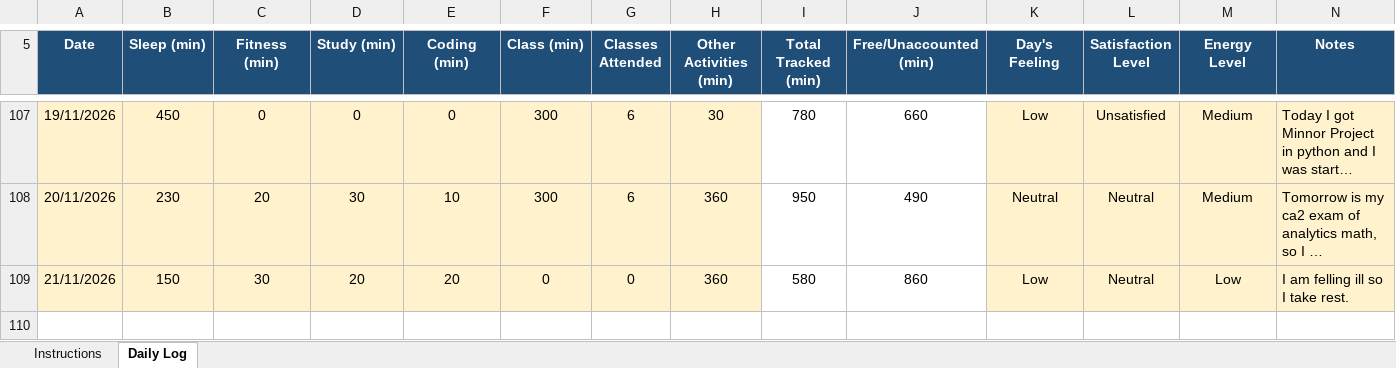
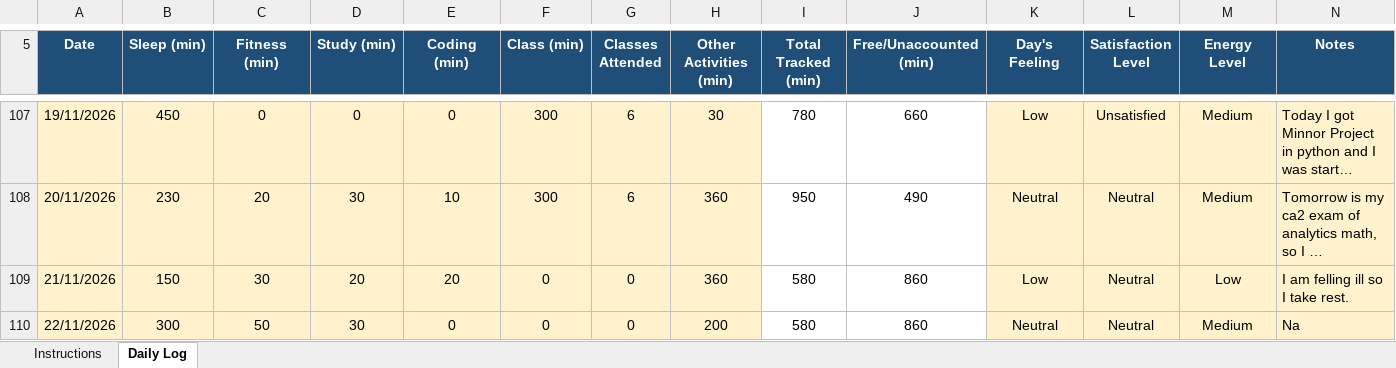
Before and after one commit to rohitkumar-4321/CAP776, an Excel workbook: 1234567.xlsx, sheet Daily Log, drawn as a sheet; only a part is shown, gaps mark what is left out; long unchanged cells end in …; values as stored, in another font and other column widths than the file's, no borders; conditional formats not drawn; the diff names each change by its address in the sheet, - before the commit and + after, or states it on an @@ line.

Commit message:
22/11/2026

```diff
--- a/1234567.xlsx (sheet Daily Log)
+++ b/1234567.xlsx (sheet Daily Log)
+row 110: 22/11/2026 | 300 | 50 | 30 | 0 | 0 | 0 | 200 | 580 | 860 | Neutral | Neutral | Medium | Na
```
